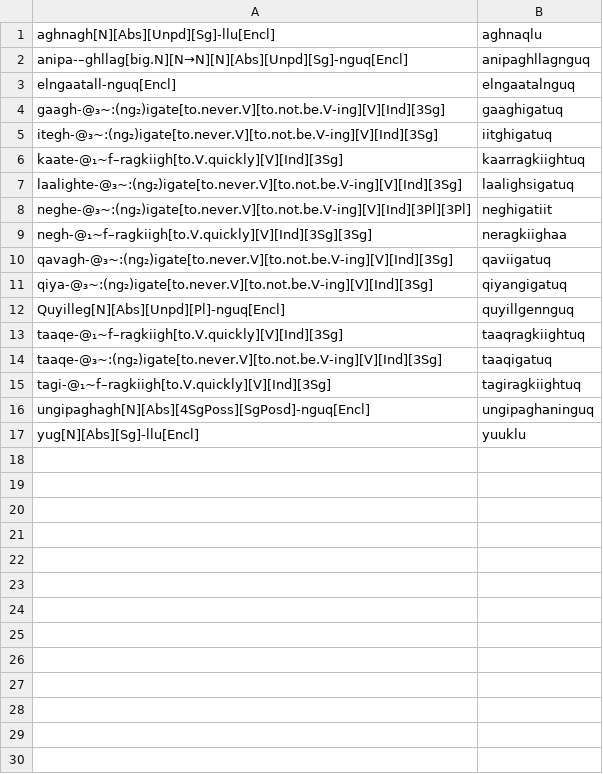
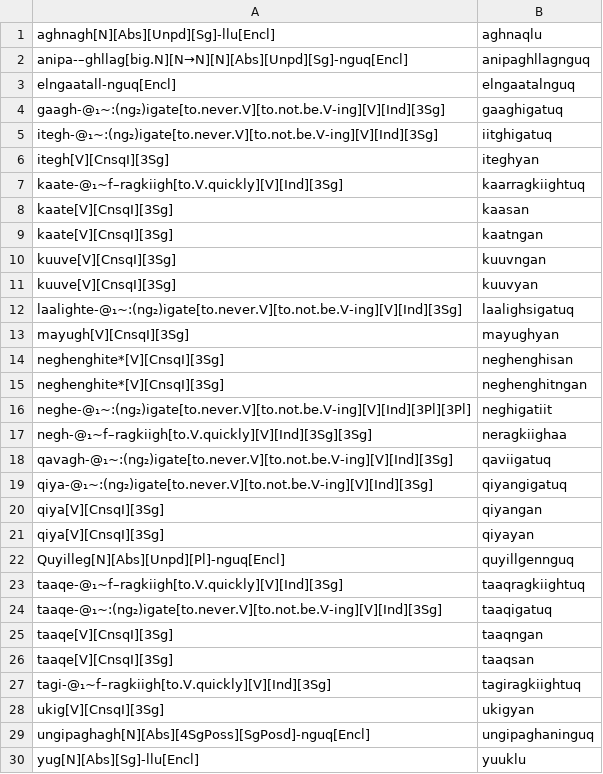
Before and after one commit to SaintLawrenceIslandYupik/finite_state_morphology, a TSV file: ess.pairs.gold/Ch14.In-Chapter-Examples.tsv, drawn as a sheet.

```diff
--- a/ess.pairs.gold/Ch14.In-Chapter-Examples.tsv
+++ b/ess.pairs.gold/Ch14.In-Chapter-Examples.tsv
@@ -3,14 +3,27 @@ anipa-–ghllag[big.N][N→N][N][Abs][Unpd][Sg]-nguq[Encl]	anipaghllagnguq
 elngaatall-nguq[Encl]	elngaatalnguq
-gaagh-@₃~:(ng₂)igate[to.never.V][to.not.be.V-ing][V][Ind][3Sg]	gaaghigatuq
-itegh-@₃~:(ng₂)igate[to.never.V][to.not.be.V-ing][V][Ind][3Sg]	iitghigatuq
+gaagh-@₁~:(ng₂)igate[to.never.V][to.not.be.V-ing][V][Ind][3Sg]	gaaghigatuq
+itegh-@₁~:(ng₂)igate[to.never.V][to.not.be.V-ing][V][Ind][3Sg]	iitghigatuq
+itegh[V][CnsqI][3Sg]	iteghyan
 kaate-@₁~f–ragkiigh[to.V.quickly][V][Ind][3Sg]	kaarragkiightuq
-laalighte-@₃~:(ng₂)igate[to.never.V][to.not.be.V-ing][V][Ind][3Sg]	laalighsigatuq
-neghe-@₃~:(ng₂)igate[to.never.V][to.not.be.V-ing][V][Ind][3Pl][3Pl]	neghigatiit
+kaate[V][CnsqI][3Sg]	kaasan
+kaate[V][CnsqI][3Sg]	kaatngan
+kuuve[V][CnsqI][3Sg]	kuuvngan
+kuuve[V][CnsqI][3Sg]	kuuvyan
+laalighte-@₁~:(ng₂)igate[to.never.V][to.not.be.V-ing][V][Ind][3Sg]	laalighsigatuq
+mayugh[V][CnsqI][3Sg]	mayughyan
+neghenghite*[V][CnsqI][3Sg]	neghenghisan
+neghenghite*[V][CnsqI][3Sg]	neghenghitngan
+neghe-@₁~:(ng₂)igate[to.never.V][to.not.be.V-ing][V][Ind][3Pl][3Pl]	neghigatiit
 negh-@₁~f–ragkiigh[to.V.quickly][V][Ind][3Sg][3Sg]	neragkiighaa
-qavagh-@₃~:(ng₂)igate[to.never.V][to.not.be.V-ing][V][Ind][3Sg]	qaviigatuq
-qiya-@₃~:(ng₂)igate[to.never.V][to.not.be.V-ing][V][Ind][3Sg]	qiyangigatuq
+qavagh-@₁~:(ng₂)igate[to.never.V][to.not.be.V-ing][V][Ind][3Sg]	qaviigatuq
+qiya-@₁~:(ng₂)igate[to.never.V][to.not.be.V-ing][V][Ind][3Sg]	qiyangigatuq
+qiya[V][CnsqI][3Sg]	qiyangan
+qiya[V][CnsqI][3Sg]	qiyayan
 Quyilleg[N][Abs][Unpd][Pl]-nguq[Encl]	quyillgennguq
 taaqe-@₁~f–ragkiigh[to.V.quickly][V][Ind][3Sg]	taaqragkiightuq
-taaqe-@₃~:(ng₂)igate[to.never.V][to.not.be.V-ing][V][Ind][3Sg]	taaqigatuq
+taaqe-@₁~:(ng₂)igate[to.never.V][to.not.be.V-ing][V][Ind][3Sg]	taaqigatuq
+taaqe[V][CnsqI][3Sg]	taaqngan
+taaqe[V][CnsqI][3Sg]	taaqsan
 tagi-@₁~f–ragkiigh[to.V.quickly][V][Ind][3Sg]	tagiragkiightuq
+ukig[V][CnsqI][3Sg]	ukigyan
 ungipaghagh[N][Abs][4SgPoss][SgPosd]-nguq[Encl]	ungipaghaninguq
```
Also changed, not shown: ess.pairs.gold/Ch11.In-Chapter-Examples.tsv, ess.pairs.gold/Ch12.In-Chapter-Examples.tsv, 5 other files.
